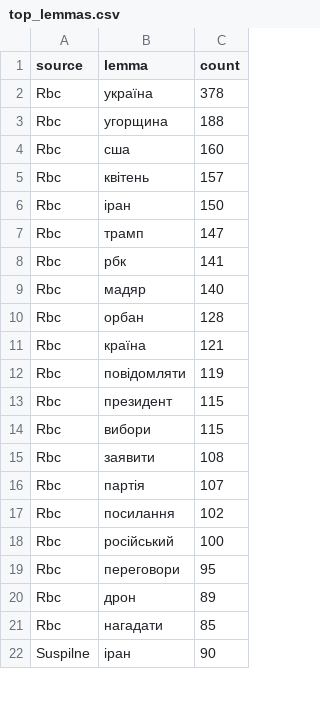
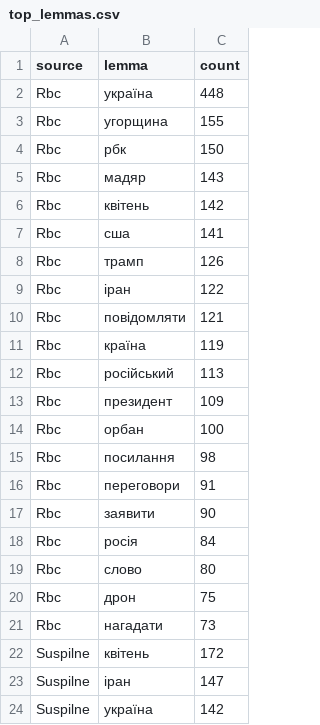
Before and after one commit to senyasaysmeow/nlp-labs, a CSV file: news_parsing/analysis/comparative_nlp/top_lemmas.csv, drawn as a sheet; only a part is shown; the diff covers the shown part only.

```diff
--- a/news_parsing/analysis/comparative_nlp/top_lemmas.csv
+++ b/news_parsing/analysis/comparative_nlp/top_lemmas.csv
@@ -1,22 +1,24 @@
 source,lemma,count
-Rbc,україна,378
-Rbc,угорщина,188
-Rbc,сша,160
-Rbc,квітень,157
-Rbc,іран,150
-Rbc,трамп,147
-Rbc,рбк,141
-Rbc,мадяр,140
-Rbc,орбан,128
-Rbc,країна,121
-Rbc,повідомляти,119
-Rbc,президент,115
-Rbc,вибори,115
-Rbc,заявити,108
-Rbc,партія,107
-Rbc,посилання,102
-Rbc,російський,100
-Rbc,переговори,95
-Rbc,дрон,89
-Rbc,нагадати,85
-Suspilne,іран,90
+Rbc,україна,448
+Rbc,угорщина,155
+Rbc,рбк,150
+Rbc,мадяр,143
+Rbc,квітень,142
+Rbc,сша,141
+Rbc,трамп,126
+Rbc,іран,122
+Rbc,повідомляти,121
+Rbc,країна,119
+Rbc,російський,113
+Rbc,президент,109
+Rbc,орбан,100
+Rbc,посилання,98
+Rbc,переговори,91
+Rbc,заявити,90
+Rbc,росія,84
+Rbc,слово,80
+Rbc,дрон,75
+Rbc,нагадати,73
+Suspilne,квітень,172
+Suspilne,іран,147
+Suspilne,україна,142
```
Also changed, not shown: 7 added rows, 9 removed rows and 44 edited cells elsewhere in this file, news_parsing/analysis/comparative_nlp/pos_distribution.csv, news_parsing/analysis/comparative_nlp/summary.csv, 10 other files.
